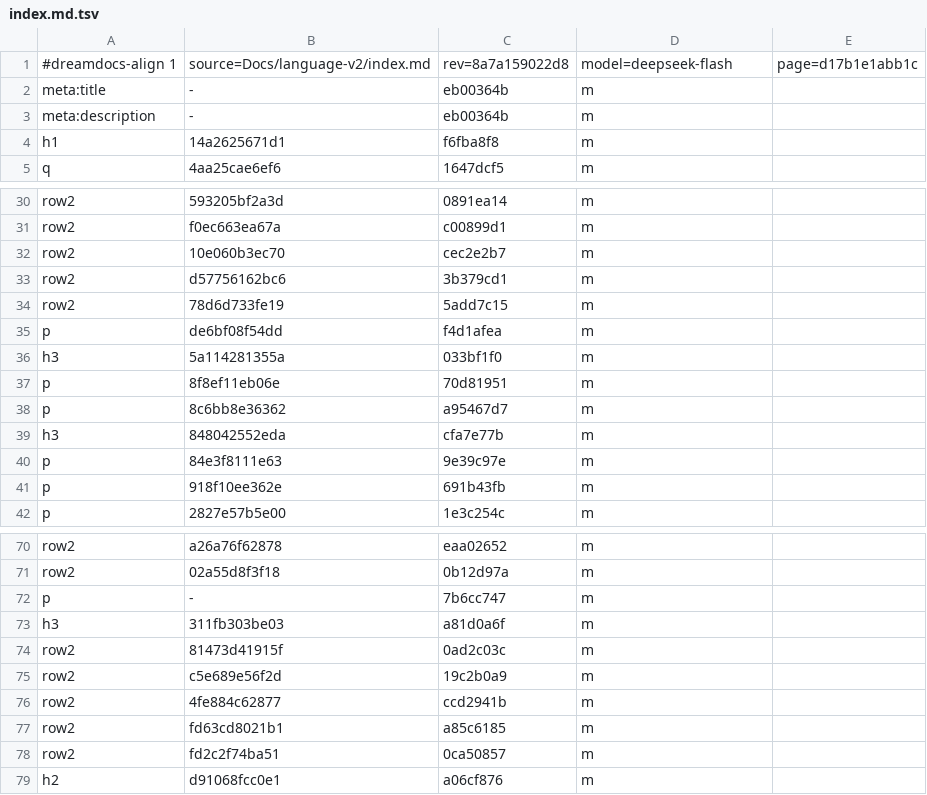
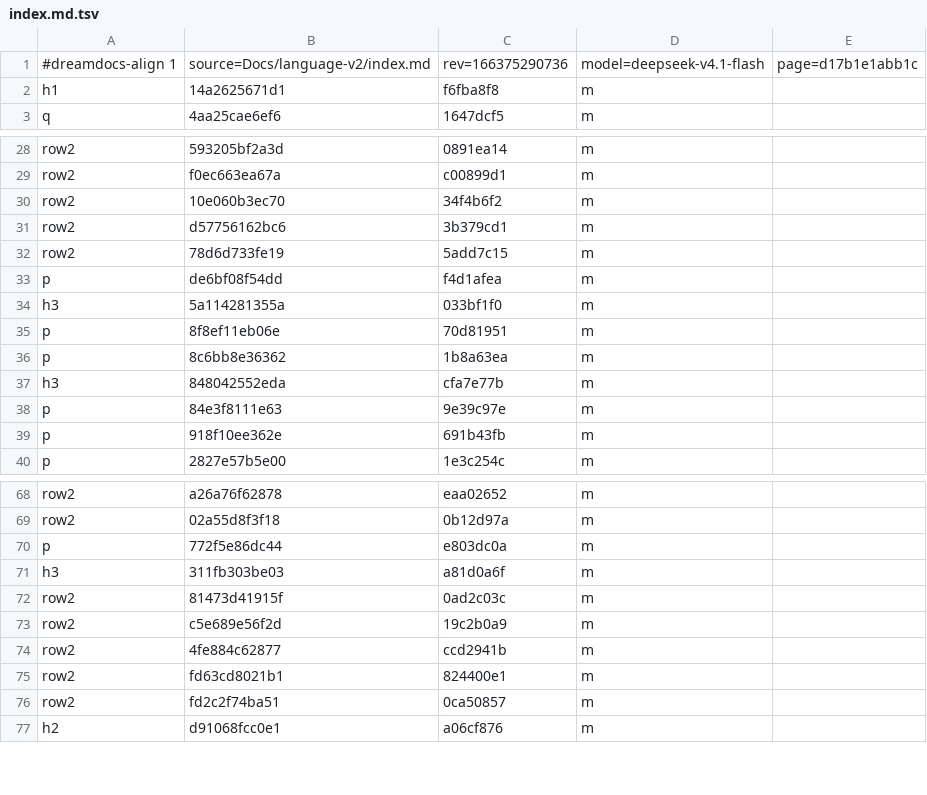
Before and after one commit to TypeDreamMoon/DreamShader, a TSV file: Docs/zh-CN/.align/language-v2/index.md.tsv, drawn as a sheet; only a part is shown, gaps mark what is left out.

```diff
--- a/Docs/zh-CN/.align/language-v2/index.md.tsv
+++ b/Docs/zh-CN/.align/language-v2/index.md.tsv
@@ -1,4 +1,2 @@
-#dreamdocs-align 1	source=Docs/language-v2/index.md	rev=8a7a159022d8	model=deepseek-flash	page=d17b1e1abb1c
-meta:title	-	eb00364b	m
-meta:description	-	eb00364b	m
+#dreamdocs-align 1	source=Docs/language-v2/index.md	rev=166375290736	model=deepseek-v4.1-flash	page=d17b1e1abb1c
 h1	14a2625671d1	f6fba8f8	m
@@ -31,3 +29,3 @@ row2	593205bf2a3d	0891ea14	m
 row2	f0ec663ea67a	c00899d1	m
-row2	10e060b3ec70	cec2e2b7	m
+row2	10e060b3ec70	34f4b6f2	m
 row2	d57756162bc6	3b379cd1	m
@@ -37,3 +35,3 @@ h3	5a114281355a	033bf1f0	m
 p	8f8ef11eb06e	70d81951	m
-p	8c6bb8e36362	a95467d7	m
+p	8c6bb8e36362	1b8a63ea	m
 h3	848042552eda	cfa7e77b	m
@@ -71,3 +69,3 @@ row2	a26a76f62878	eaa02652	m
 row2	02a55d8f3f18	0b12d97a	m
-p	-	7b6cc747	m
+p	772f5e86dc44	e803dc0a	m
 h3	311fb303be03	a81d0a6f	m
@@ -76,3 +74,3 @@ row2	c5e689e56f2d	19c2b0a9	m
 row2	4fe884c62877	ccd2941b	m
-row2	fd63cd8021b1	a85c6185	m
+row2	fd63cd8021b1	824400e1	m
 row2	fd2c2f74ba51	0ca50857	m
```
Also changed, not shown: Docs/zh-CN/.align/contributing/index.md.tsv, Docs/zh-CN/.align/diagnostics/DSH4xxx.md.tsv, 17 other files.
